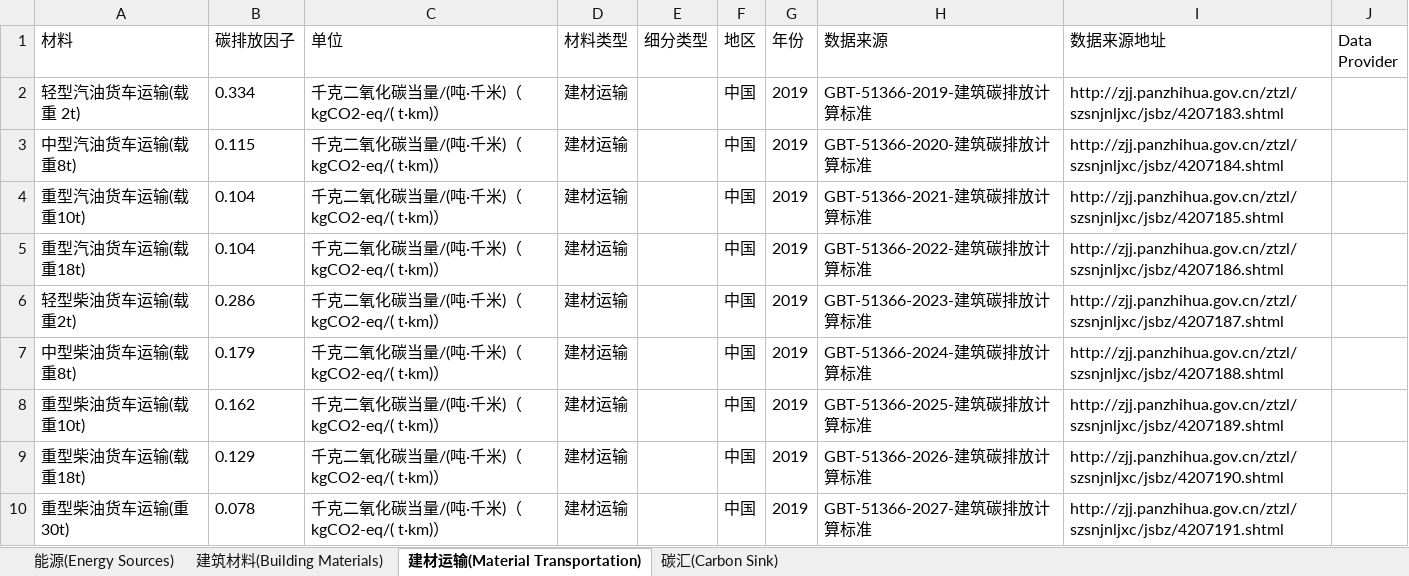
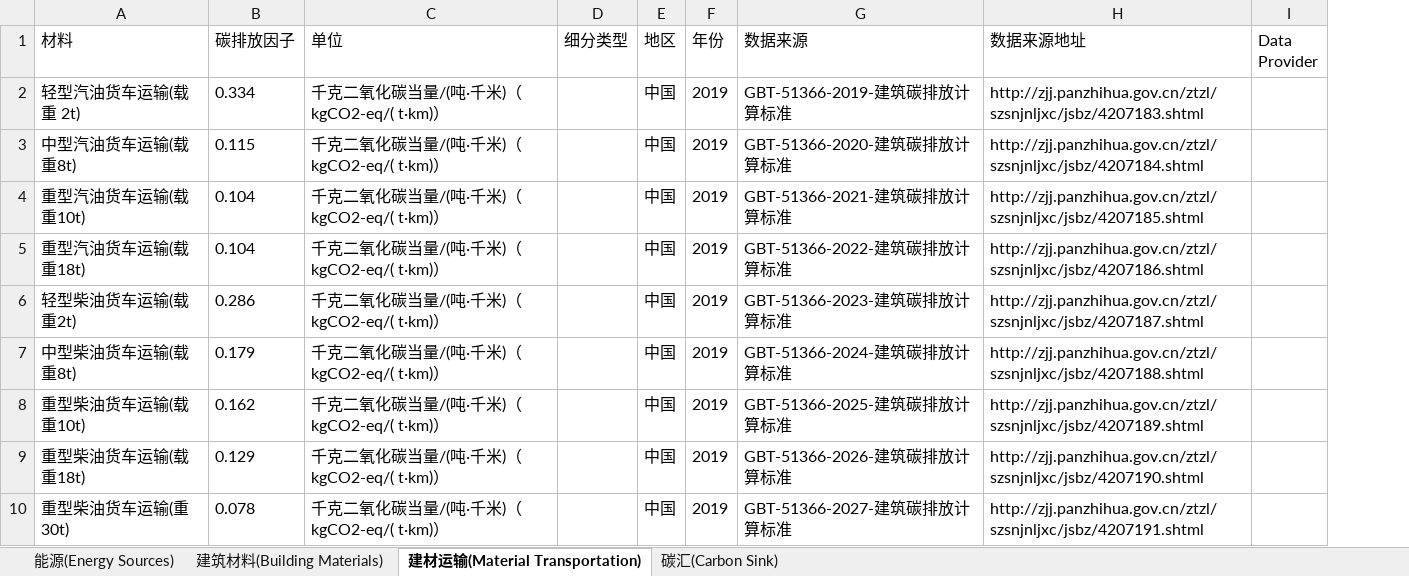
Before and after one commit to wxy1203/Interactive-Database, an Excel workbook: Carbon Emission Factor Database.xlsx, sheet 建材运输(Material Transportation), drawn as a sheet; only a part is shown; values as stored, in another font and other column widths than the file's, no borders; the diff names each change by its address in the sheet, - before the commit and + after, or states it on an @@ line.

```diff
--- a/Carbon Emission Factor Database.xlsx (sheet 建材运输(Material Transportation))
+++ b/Carbon Emission Factor Database.xlsx (sheet 建材运输(Material Transportation))
-column D (材料类型), rows 2-10: all 建材运输
```
Also changed, not shown: sheet 建筑材料(Building Materials), sheet 能源(Energy Sources), sheet 碳汇(Carbon Sink), 3 other files.
